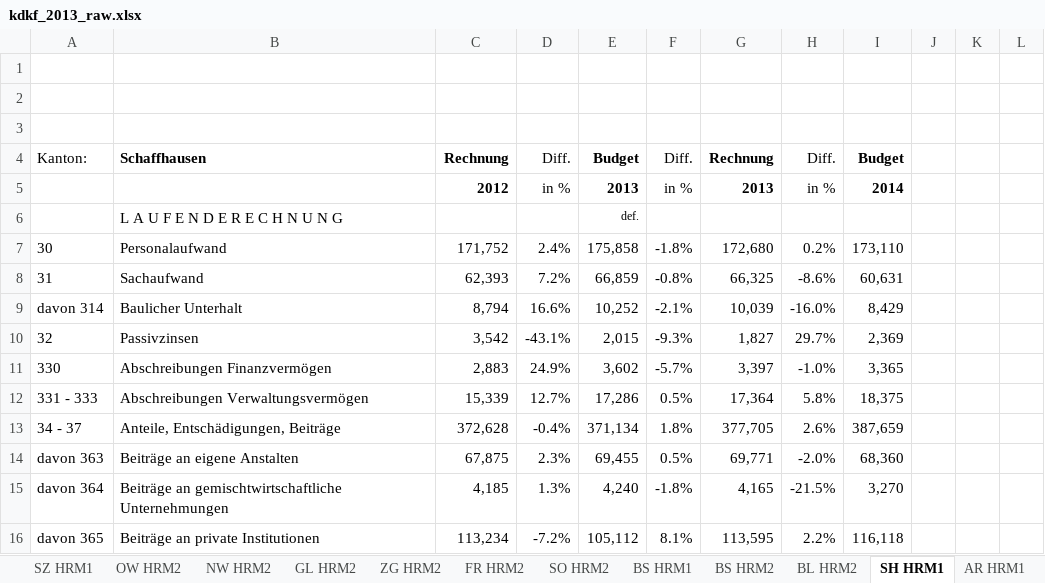
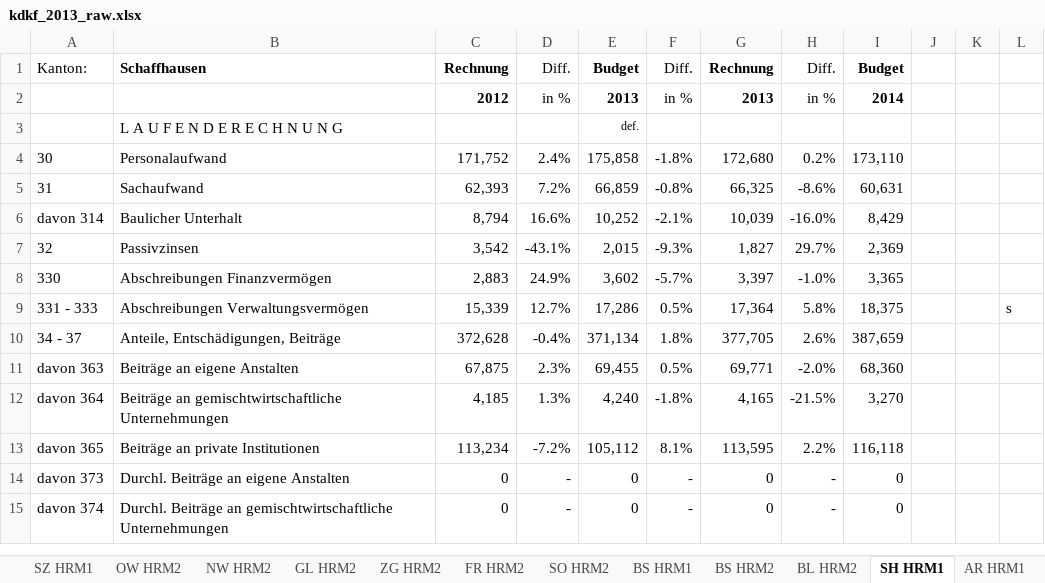
Before and after one commit to marccgrau/xai_budgeting, an Excel workbook: data/raw/kdkf_2013_raw.xlsx, sheet SH HRM1, drawn as a sheet; only a part is shown; the shorter side is filled out with more unchanged rows; values as stored, in another font and other column widths than the file's, no borders; removed rows and columns are numbered as before the commit, all else as after; the diff names each change by its address in the sheet, - before the commit and + after, or states it on an @@ line.

```diff
--- a/data/raw/kdkf_2013_raw.xlsx (sheet SH HRM1)
+++ b/data/raw/kdkf_2013_raw.xlsx (sheet SH HRM1)
-row 1: (empty)
-row 2: (empty)
-row 3: (empty)
-L9: (empty)
+L9: s
```
Also changed, not shown: sheet SZ HRM1, sheet AR HRM1, formulas that keep their value, data/raw/kdkf_2015_raw.xlsx, data/raw/kdkf_2016_raw.xlsx, 9 other files.
